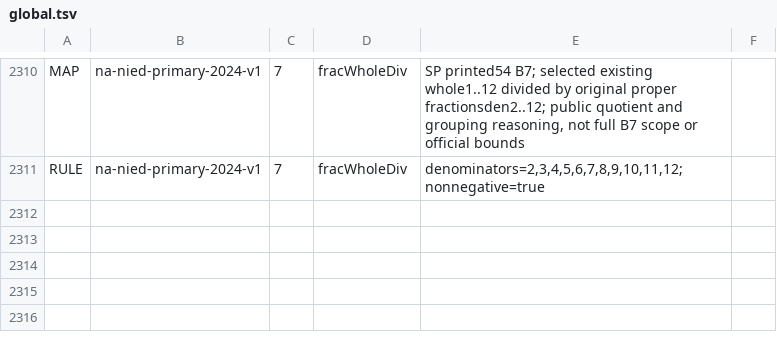
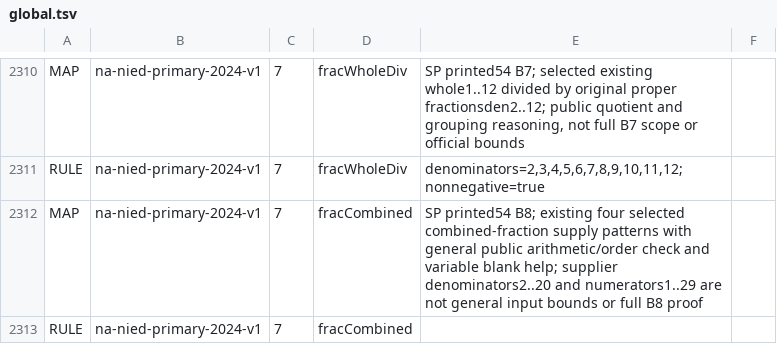
Before and after one commit to logue1114-maker/gomgom-open-education, a TSV file: math/engine/src/main/resources/curricula/global.tsv, drawn as a sheet; only a part is shown, gaps mark what is left out.

Commit message:
Check fraction operation order from public expressions

```diff
--- a/math/engine/src/main/resources/curricula/global.tsv
+++ b/math/engine/src/main/resources/curricula/global.tsv
@@ -2311 +2311,3 @@ MAP	na-nied-primary-2024-v1	7	fracWholeDiv	SP printed54 B7; selected existing wh
 RULE	na-nied-primary-2024-v1	7	fracWholeDiv	denominators=2,3,4,5,6,7,8,9,10,11,12;nonnegative=true
+MAP	na-nied-primary-2024-v1	7	fracCombined	SP printed54 B8; existing four selected combined-fraction supply patterns with general public arithmetic/order check and variable blank help; supplier denominators2..20 and numerators1..29 are not general input bounds or full B8 proof
+RULE	na-nied-primary-2024-v1	7	fracCombined	
```
Also changed, not shown: 5 other files.
